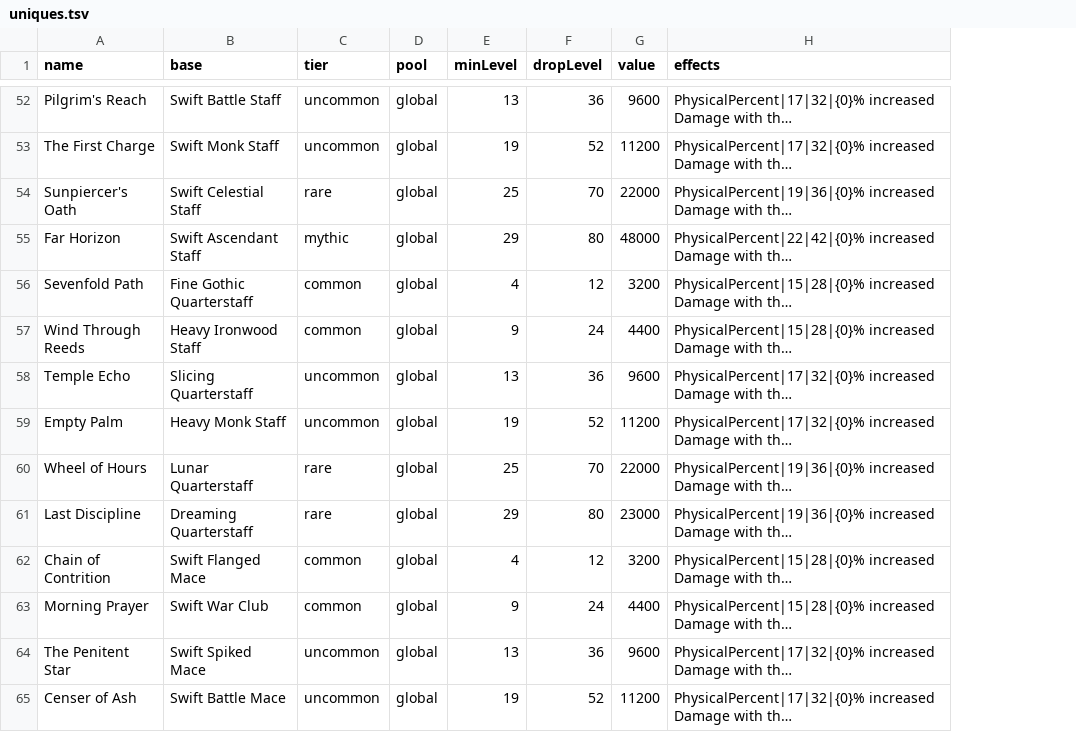
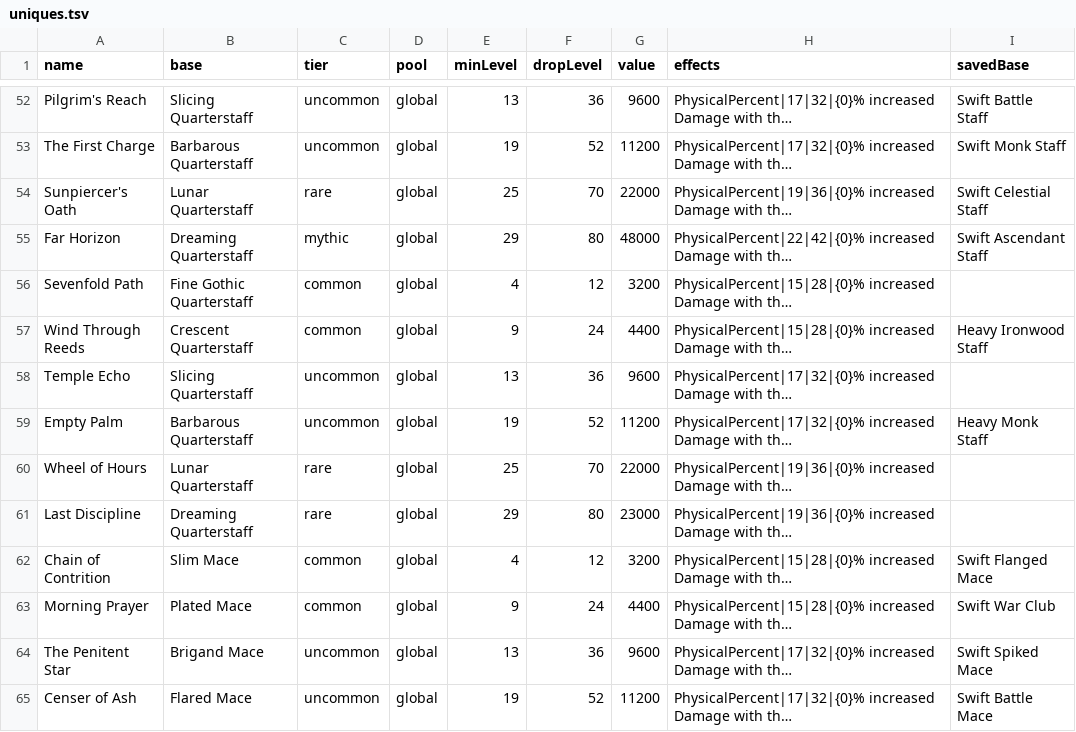
Before and after one commit to Crusher87/DevilutionX, a TSV file: mods/poe2/txtdata/poe2/uniques.tsv, drawn as a sheet; only a part is shown, gaps mark what is left out; long unchanged cells end in …; the diff covers the shown part only; the diff names each change by its address in the sheet, - before the commit and + after, or states it on an @@ line.

```diff
--- a/mods/poe2/txtdata/poe2/uniques.tsv
+++ b/mods/poe2/txtdata/poe2/uniques.tsv
+column I (savedBase), rows 52-65: Swift Battle Staff | Swift Monk Staff | Swift Celestial Staff | Swift Ascendant Staff |  | Heavy Ironwood Staff |  | Heavy Monk Staff |  |  | Swift Flanged Mace | Swift War Club | Swift Spiked Mace | Swift Battle Mace
-B52 (base): Swift Battle Staff
+B52 (base): Slicing Quarterstaff
-B53 (base): Swift Monk Staff
+B53 (base): Barbarous Quarterstaff
-B54 (base): Swift Celestial Staff
+B54 (base): Lunar Quarterstaff
-B55 (base): Swift Ascendant Staff
+B55 (base): Dreaming Quarterstaff
-B57 (base): Heavy Ironwood Staff
+B57 (base): Crescent Quarterstaff
-B59 (base): Heavy Monk Staff
+B59 (base): Barbarous Quarterstaff
-B62 (base): Swift Flanged Mace
+B62 (base): Slim Mace
-B63 (base): Swift War Club
+B63 (base): Plated Mace
-B64 (base): Swift Spiked Mace
+B64 (base): Brigand Mace
-B65 (base): Swift Battle Mace
+B65 (base): Flared Mace
```
Also changed, not shown: 51 edited cells elsewhere in this file, 4 other files.
